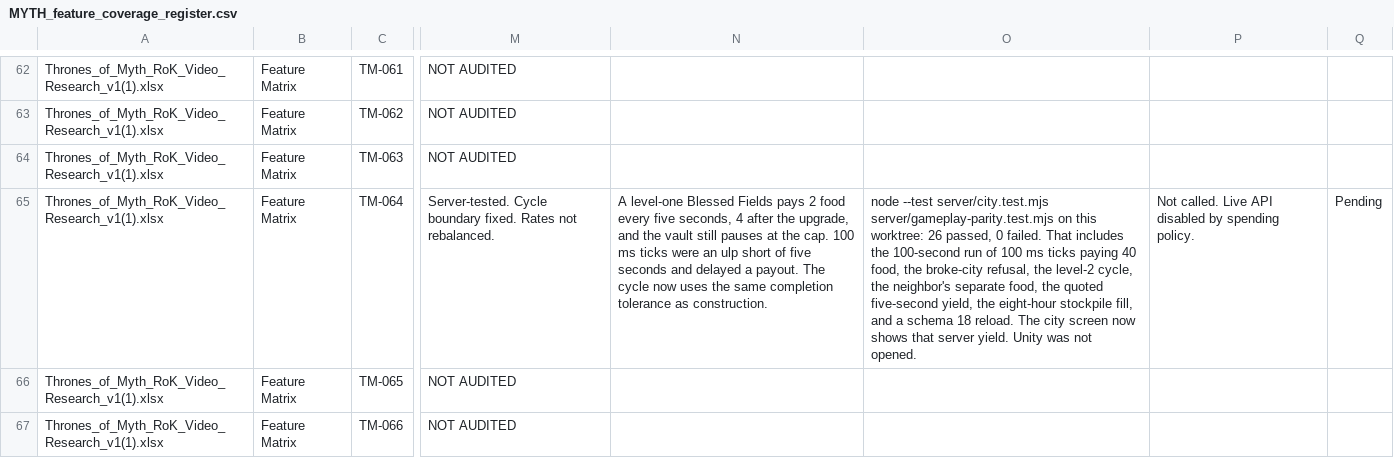
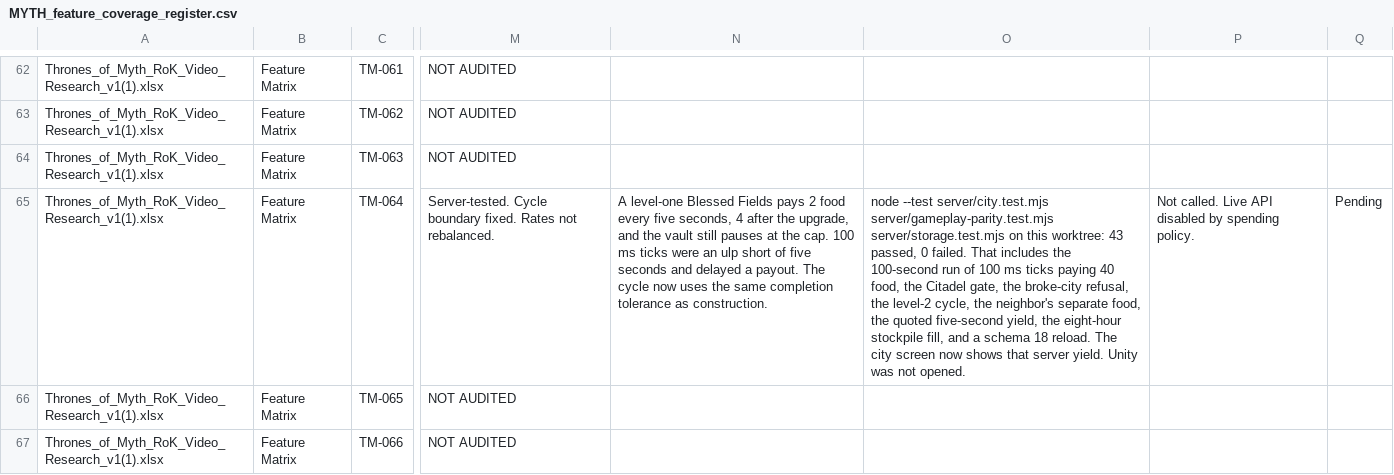
Before and after one commit to robertDarie/myth, a CSV file: research/MYTH_feature_coverage_register.csv, drawn as a sheet; only a part is shown, gaps mark what is left out; the diff names each change by its address in the sheet, - before the commit and + after, or states it on an @@ line.

```diff
--- a/research/MYTH_feature_coverage_register.csv
+++ b/research/MYTH_feature_coverage_register.csv
-O65: …server/city.test.mjs server/gameplay-parity.test.mjs on this worktree: 26 passed, 0 failed. That includes the 100-second run of 100 ms ticks paying 40 food, the broke-city…
+O65: …server/city.test.mjs server/gameplay-parity.test.mjs server/storage.test.mjs on this worktree: 43 passed, 0 failed. That includes the 100-second run of 100 ms ticks paying 40 food, the Citadel gate, the broke-city…
```
